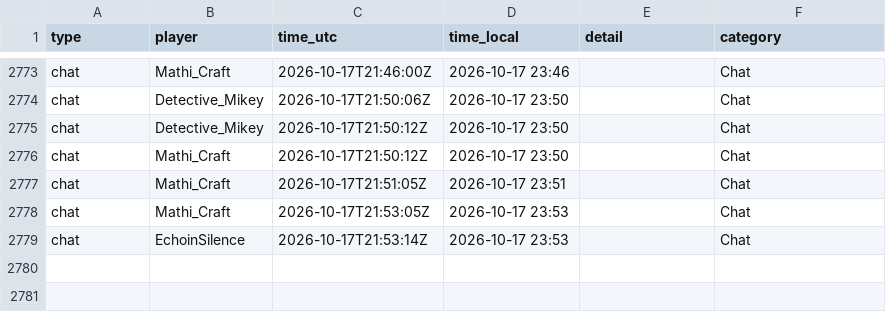
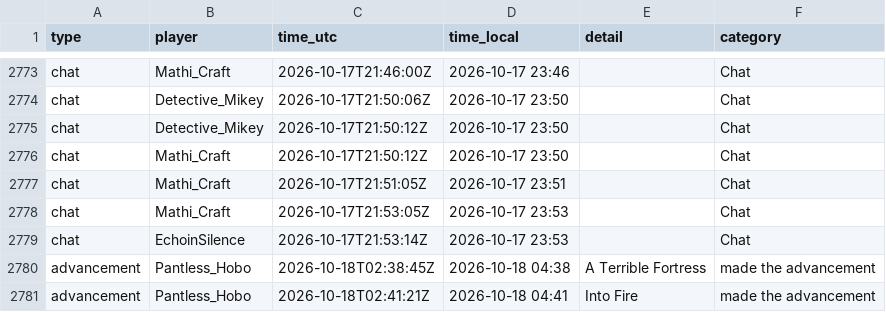
Before and after one commit to mathijsboogaert/Voxel, a CSV file: docs/data/voxel-events.csv, drawn as a sheet; only a part is shown, gaps mark what is left out.

```diff
--- a/docs/data/voxel-events.csv
+++ b/docs/data/voxel-events.csv
@@ -2779 +2779,3 @@ chat,Mathi_Craft,2026-10-17T21:53:05Z,2026-10-17 23:53,,Chat
 chat,EchoinSilence,2026-10-17T21:53:14Z,2026-10-17 23:53,,Chat
+advancement,Pantless_Hobo,2026-10-18T02:38:45Z,2026-10-18 04:38,A Terrible Fortress,made the advancement
+advancement,Pantless_Hobo,2026-10-18T02:41:21Z,2026-10-18 04:41,Into Fire,made the advancement
```
Also changed, not shown: docs/data/voxel-hourly.csv, docs/data/voxel-sessions.csv, 1 other file.
